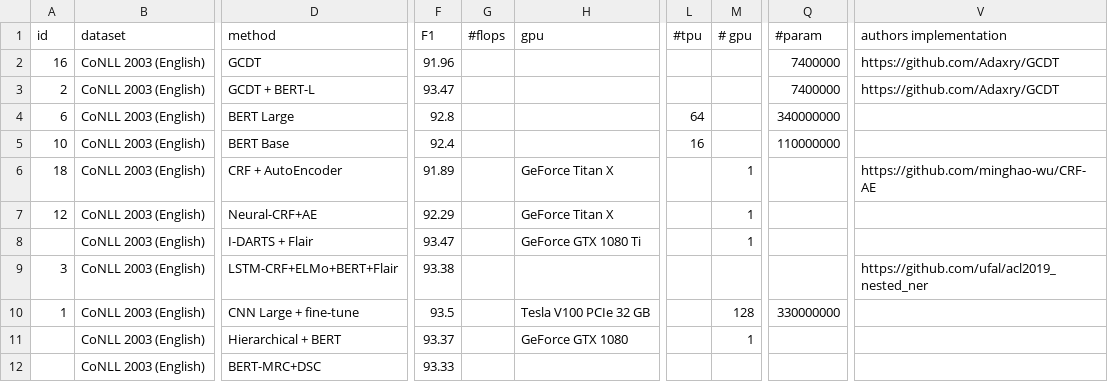
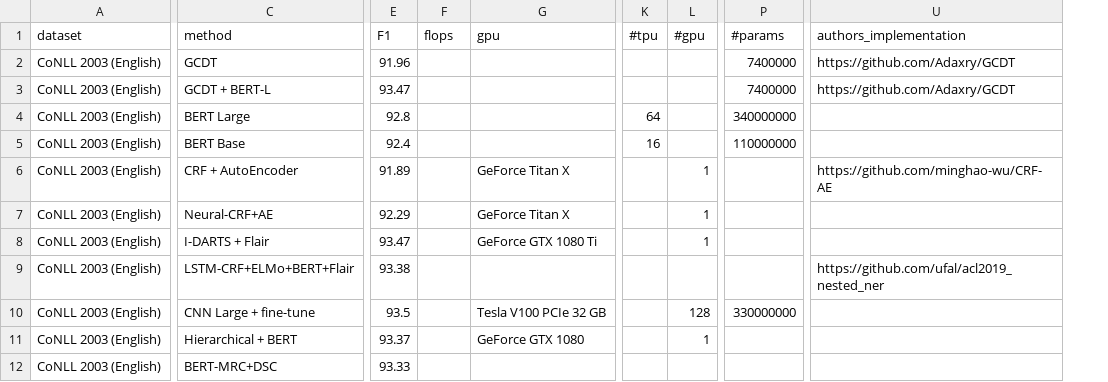
Before and after one commit to Computer-Progress/api, a CSV file: app/database/seeders/conll2003.csv, drawn as a sheet; only a part is shown, gaps mark what is left out; removed rows and columns are numbered as before the commit, all else as after; the diff names each change by its address in the sheet, - before the commit and + after, or states it on an @@ line.

```diff
--- a/app/database/seeders/conll2003.csv
+++ b/app/database/seeders/conll2003.csv
-column A (id), rows 2-10: 16 | 2 | 6 | 10 | 18 | 12 |  | 3 | 1
-F1: #flops
+F1: flops
-L1: # gpu
+L1: #gpu
-P1: #param
+P1: #params
-U1: authors implementation
+U1: authors_implementation
```
Also changed, not shown: app/database/seeders/ms_coco.csv, 2 other files.
